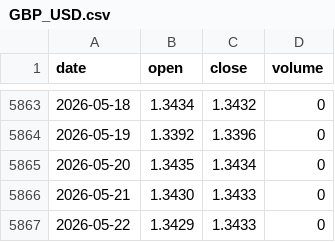
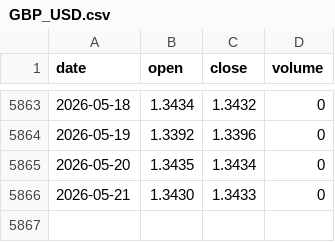
Before and after one commit to tzjtan/historical-stock-data, a CSV file: data/GBP_USD.csv, drawn as a sheet; only a part is shown, gaps mark what is left out.

Commit message:
Update data — 2026-05-25 (13 files)

```diff
--- a/data/GBP_USD.csv
+++ b/data/GBP_USD.csv
@@ -5866,2 +5866 @@ date,open,close,volume
 2026-05-21,1.3430,1.3433,0
-2026-05-22,1.3429,1.3433,0
```
